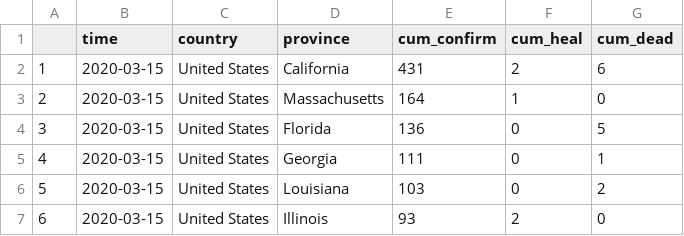
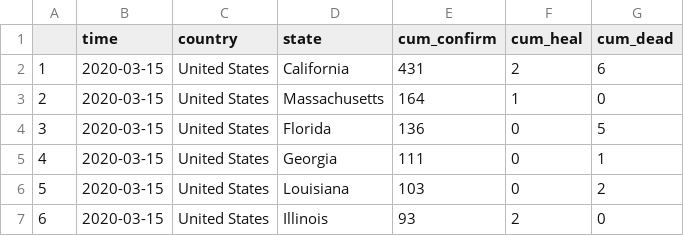
Before and after one commit to xueying-F/ENV872-Project_XY_Feng, a CSV file: Data/Processed/TenStates_US (except NY and NJ).csv, drawn as a sheet; only a part is shown.

Commit message:
Number of deaths, confirms, and cures in US plot

```diff
--- a/Data/Processed/TenStates_US (except NY and NJ).csv
+++ b/Data/Processed/TenStates_US (except NY and NJ).csv
@@ -1,2 +1,2 @@
-"","time","country","province","cum_confirm","cum_heal","cum_dead"
+"","time","country","state","cum_confirm","cum_heal","cum_dead"
 "1",2020-03-15,"United States","California",431,2,6
```
Also changed, not shown: 7 other files.
